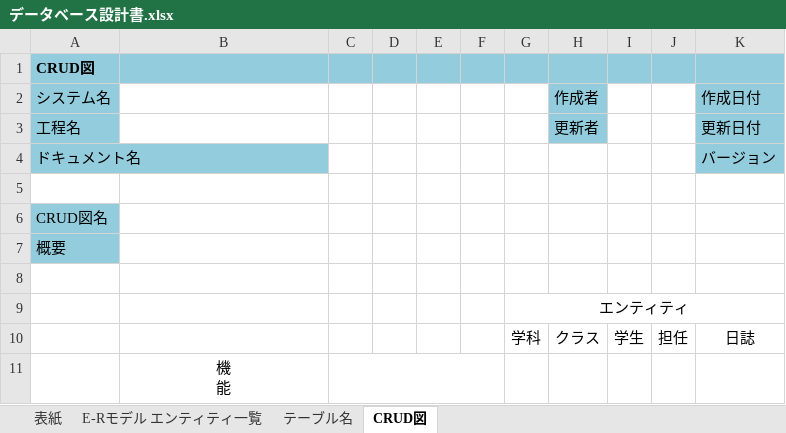
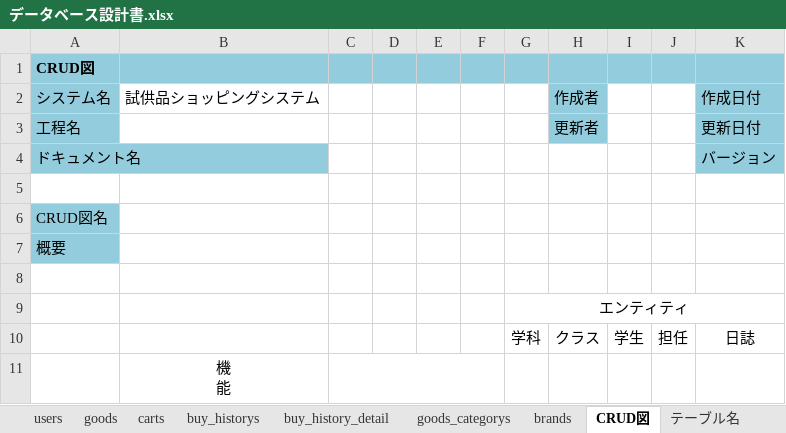
Before and after one commit to hoashi-akane/sample-shopping-system, an Excel workbook: document/DB/データベース設計書.xlsx, sheet CRUD図, drawn as a sheet; values as stored, in another font and other column widths than the file's, no borders; charts and pictures not drawn; the diff names each change by its address in the sheet, - before the commit and + after, or states it on an @@ line.

```diff
--- a/document/DB/データベース設計書.xlsx (sheet CRUD図)
+++ b/document/DB/データベース設計書.xlsx (sheet CRUD図)
+sheet tab: users
+sheet tab: goods
+sheet tab: carts
+sheet tab: buy_historys
+sheet tab: buy_history_detail
+sheet tab: goods_categorys
+sheet tab: brands
@@ sheet tab order changed: users | goods | carts | buy_historys | buy_history_detail | goods_categorys | brands | CRUD図 | テーブル名 @@
-B2: (empty)
+B2: 試供品ショッピングシステム
```
Also changed, not shown: sheet E-Rモデル エンティティ一覧, sheet テーブル名, charts or pictures.
